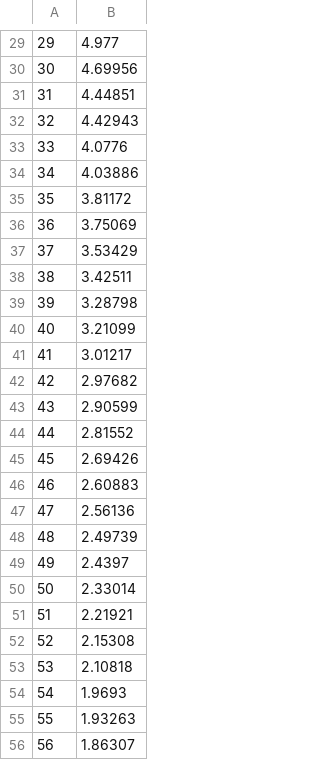
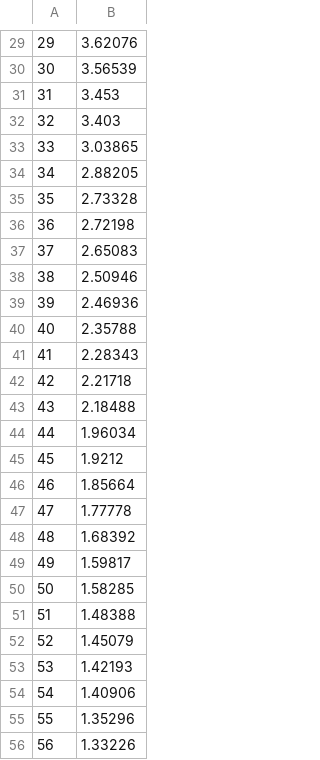
Before and after one commit to ahamboeck/moderne-verfahren-zur-sensorbasierten-roboterregelung, a CSV file: Homework_2/eigenvalues_train.csv, drawn as a sheet; only a part is shown, gaps mark what is left out; the diff covers the shown part only.

```diff
--- a/Homework_2/eigenvalues_train.csv
+++ b/Homework_2/eigenvalues_train.csv
@@ -29,28 +29,28 @@
-29,4.977
-30,4.69956
-31,4.44851
-32,4.42943
-33,4.0776
-34,4.03886
-35,3.81172
-36,3.75069
-37,3.53429
-38,3.42511
-39,3.28798
-40,3.21099
-41,3.01217
-42,2.97682
-43,2.90599
-44,2.81552
-45,2.69426
-46,2.60883
-47,2.56136
-48,2.49739
-49,2.4397
-50,2.33014
-51,2.21921
-52,2.15308
-53,2.10818
-54,1.9693
-55,1.93263
-56,1.86307
+29,3.62076
+30,3.56539
+31,3.453
+32,3.403
+33,3.03865
+34,2.88205
+35,2.73328
+36,2.72198
+37,2.65083
+38,2.50946
+39,2.46936
+40,2.35788
+41,2.28343
+42,2.21718
+43,2.18488
+44,1.96034
+45,1.9212
+46,1.85664
+47,1.77778
+48,1.68392
+49,1.59817
+50,1.58285
+51,1.48388
+52,1.45079
+53,1.42193
+54,1.40906
+55,1.35296
+56,1.33226
```
Also changed, not shown: 160 edited cells elsewhere in this file, Homework_2/eigenvalues_test.csv, 2 other files.
